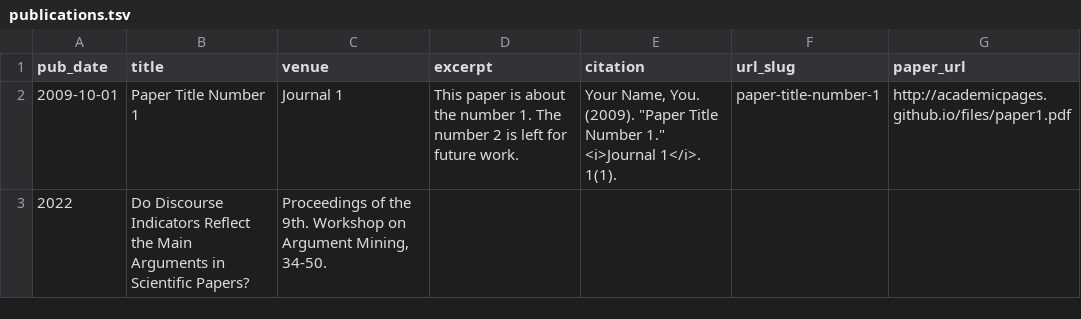
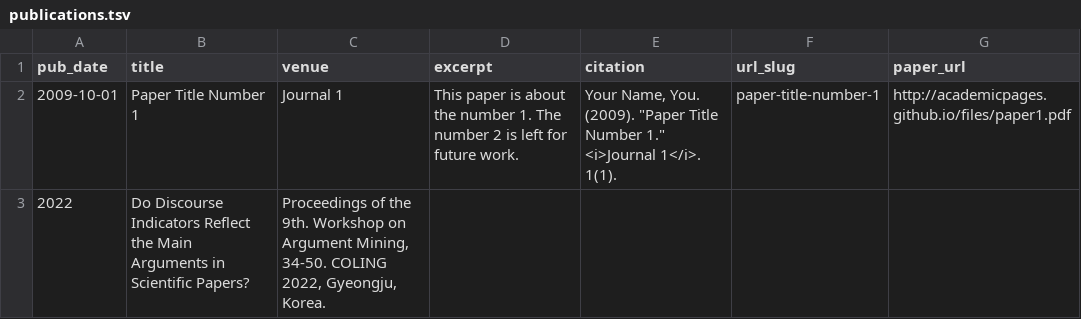
Before and after one commit to CharizardAcademy/academicpages.github.io, a TSV file: markdown_generator/publications.tsv, drawn as a sheet.

```diff
--- a/markdown_generator/publications.tsv
+++ b/markdown_generator/publications.tsv
@@ -2,2 +2,2 @@ pub_date	title	venue	excerpt	citation	url_slug	paper_url
 2009-10-01	Paper Title Number 1	Journal 1	This paper is about the number 1. The number 2 is left for future work.	Your Name, You. (2009). "Paper Title Number 1." <i>Journal 1</i>. 1(1).	paper-title-number-1	http://academicpages.github.io/files/paper1.pdf
-2022	Do Discourse Indicators Reflect the Main Arguments in Scientific Papers?	Proceedings of the 9th. Workshop on Argument Mining, 34-50.
+2022	Do Discourse Indicators Reflect the Main Arguments in Scientific Papers?	Proceedings of the 9th. Workshop on Argument Mining, 34-50. COLING 2022, Gyeongju, Korea.
```
Also changed, not shown: 5 other files.
